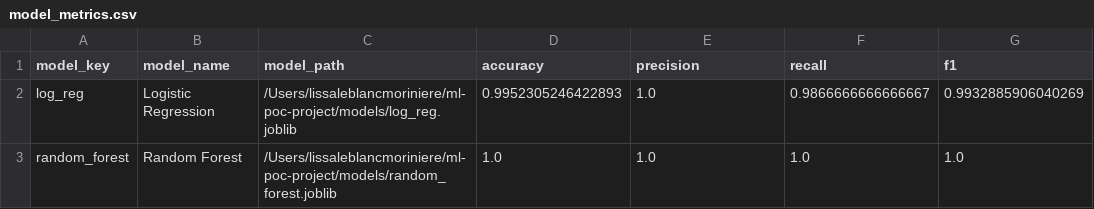
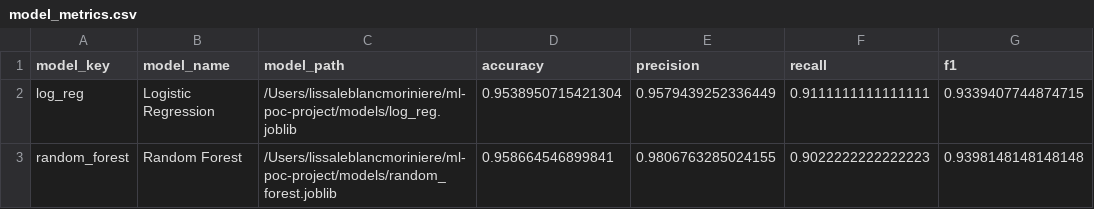
Before and after one commit to lleblanc-as/ml-poc-project, a CSV file: results/model_metrics.csv, drawn as a sheet.

Commit message:
Improve model methodology

```diff
--- a/results/model_metrics.csv
+++ b/results/model_metrics.csv
@@ -1,3 +1,3 @@
 model_key,model_name,model_path,accuracy,precision,recall,f1
-log_reg,Logistic Regression,/Users/lissaleblancmoriniere/ml-poc-project/models/log_reg.joblib,0.9952305246422893,1.0,0.9866666666666667,0.9932885906040269
-random_forest,Random Forest,/Users/lissaleblancmoriniere/ml-poc-project/models/random_forest.joblib,1.0,1.0,1.0,1.0
+log_reg,Logistic Regression,/Users/lissaleblancmoriniere/ml-poc-project/models/log_reg.joblib,0.9538950715421304,0.9579439252336449,0.9111111111111111,0.9339407744874715
+random_forest,Random Forest,/Users/lissaleblancmoriniere/ml-poc-project/models/random_forest.joblib,0.958664546899841,0.9806763285024155,0.9022222222222223,0.9398148148148148
```
Also changed, not shown: 3 other files.
